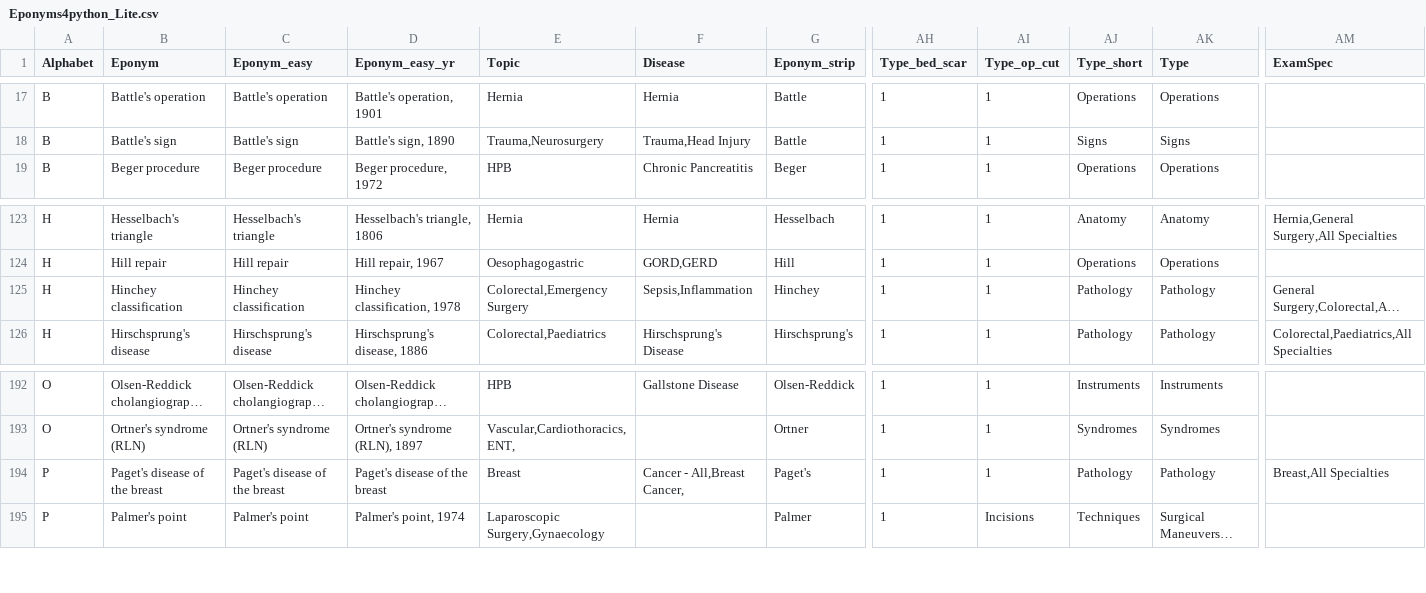
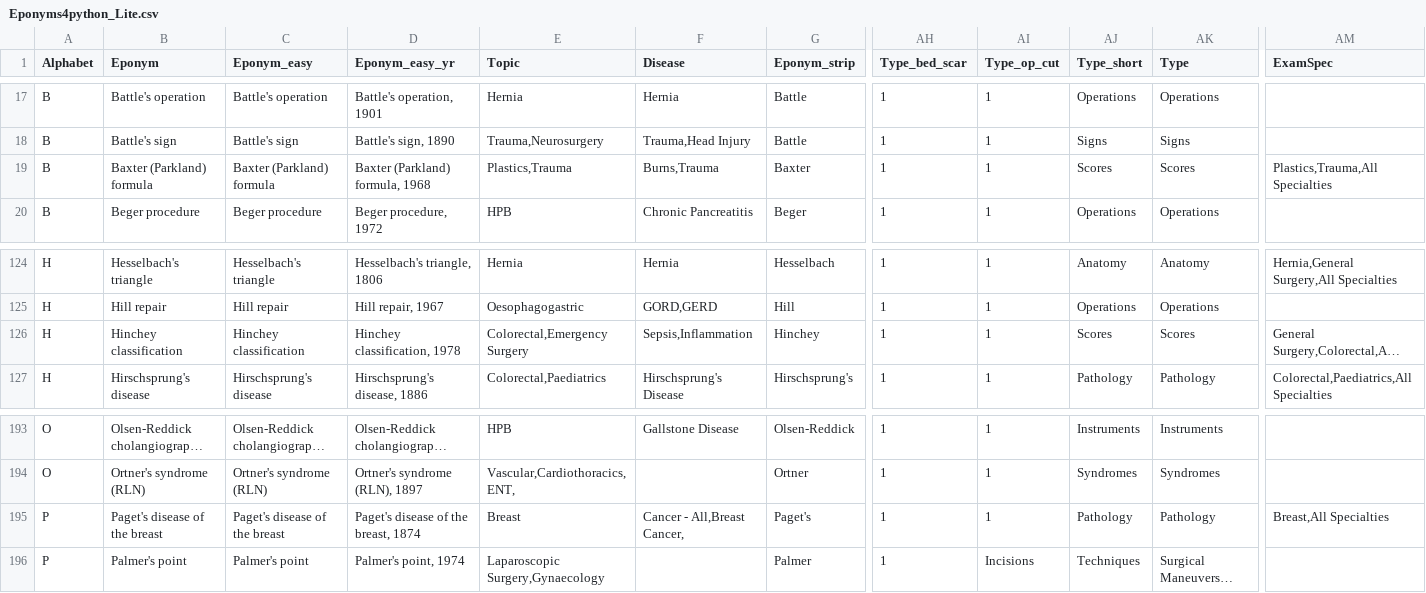
Before and after one commit to HayesAJ83/SurgicalEps_01, a CSV file: Eponyms4python_Lite.csv, drawn as a sheet; only a part is shown, gaps mark what is left out; long unchanged cells end in …; addresses are those after the commit; rows hold the shown columns only; the diff names each change by its address in the sheet, - before the commit and + after, or states it on an @@ line.

```diff
--- a/Eponyms4python_Lite.csv
+++ b/Eponyms4python_Lite.csv
+row 19: B | Baxter (Parkland) formula | Baxter (Parkland) formula | Baxter (Parkland) formula, 1968 | Plastics,Trauma | Burns,Trauma | Baxter | 1 | 1 | Scores | Scores | Plastics,Trauma,All Specialties
-AJ126 (Type_short): Pathology
+AJ126 (Type_short): Scores
-AK126 (Type): Pathology
+AK126 (Type): Scores
-D195 (Eponym_easy_yr): Paget's disease of the breast
+D195 (Eponym_easy_yr): Paget's disease of the breast, 1874
```
Also changed, not shown: Eponyms4python_Lite4Journals.csv.
